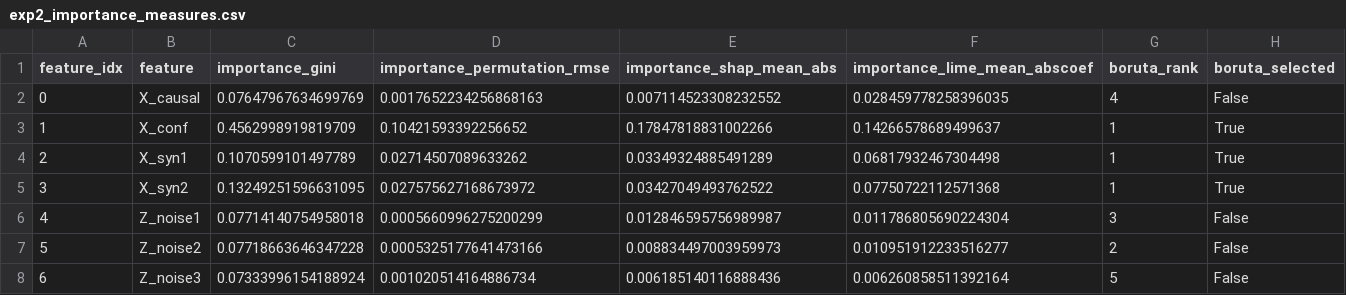
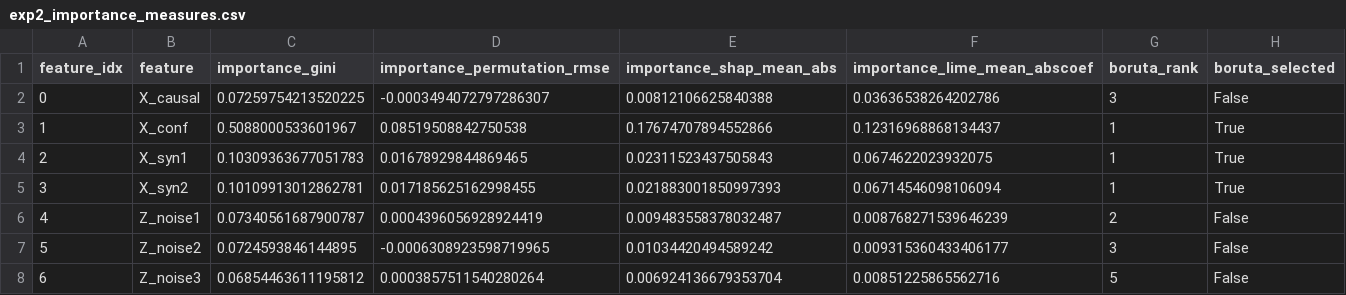
Before and after one commit to Pneirz/epistemic_frontiers_experiments, a CSV file: data/exp2_importance_measures.csv, drawn as a sheet.

```diff
--- a/data/exp2_importance_measures.csv
+++ b/data/exp2_importance_measures.csv
@@ -1,8 +1,8 @@
 feature_idx,feature,importance_gini,importance_permutation_rmse,importance_shap_mean_abs,importance_lime_mean_abscoef,boruta_rank,boruta_selected
-0,X_causal,0.07647967634699769,0.0017652234256868163,0.007114523308232552,0.028459778258396035,4,False
-1,X_conf,0.4562998919819709,0.10421593392256652,0.17847818831002266,0.14266578689499637,1,True
-2,X_syn1,0.1070599101497789,0.02714507089633262,0.03349324885491289,0.06817932467304498,1,True
-3,X_syn2,0.13249251596631095,0.027575627168673972,0.03427049493762522,0.07750722112571368,1,True
-4,Z_noise1,0.07714140754958018,0.0005660996275200299,0.012846595756989987,0.011786805690224304,3,False
-5,Z_noise2,0.07718663646347228,0.0005325177641473166,0.008834497003959973,0.010951912233516277,2,False
-6,Z_noise3,0.07333996154188924,0.001020514164886734,0.006185140116888436,0.006260858511392164,5,False
+0,X_causal,0.07259754213520225,-0.0003494072797286307,0.00812106625840388,0.03636538264202786,3,False
+1,X_conf,0.5088000533601967,0.08519508842750538,0.17674707894552866,0.12316968868134437,1,True
+2,X_syn1,0.10309363677051783,0.01678929844869465,0.02311523437505843,0.0674622023932075,1,True
+3,X_syn2,0.10109913012862781,0.017185625162998455,0.021883001850997393,0.06714546098106094,1,True
+4,Z_noise1,0.07340561687900787,0.0004396056928924419,0.009483558378032487,0.008768271539646239,2,False
+5,Z_noise2,0.0724593846144895,-0.0006308923598719965,0.01034420494589242,0.009315360433406177,3,False
+6,Z_noise3,0.06854463611195812,0.0003857511540280264,0.006924136679353704,0.00851225865562716,5,False
```
Also changed, not shown: data/exp2_nullswap_rmse_pairs_long.csv, data/exp2_nullswap_rmse_pairs_summary.csv, 29 other files.
